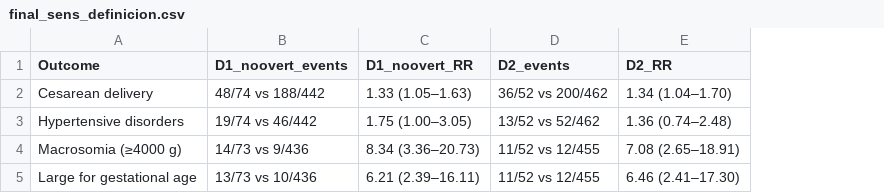
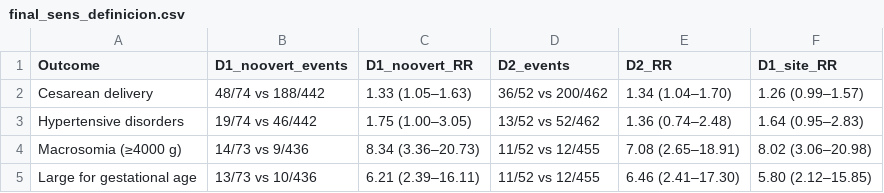
Before and after one commit to santiagopediatra/dmg-quito-gdm-analysis, a CSV file: resultados/final_sens_definicion.csv, drawn as a sheet; the diff names each change by its address in the sheet, - before the commit and + after, or states it on an @@ line.

```diff
--- a/resultados/final_sens_definicion.csv
+++ b/resultados/final_sens_definicion.csv
+column F (D1_site_RR), rows 2-5: 1.26 (0.99–1.57) | 1.64 (0.95–2.83) | 8.02 (3.06–20.98) | 5.80 (2.12–15.85)
```
Also changed, not shown: resultados/final_tabla4.csv, 2 other files.
